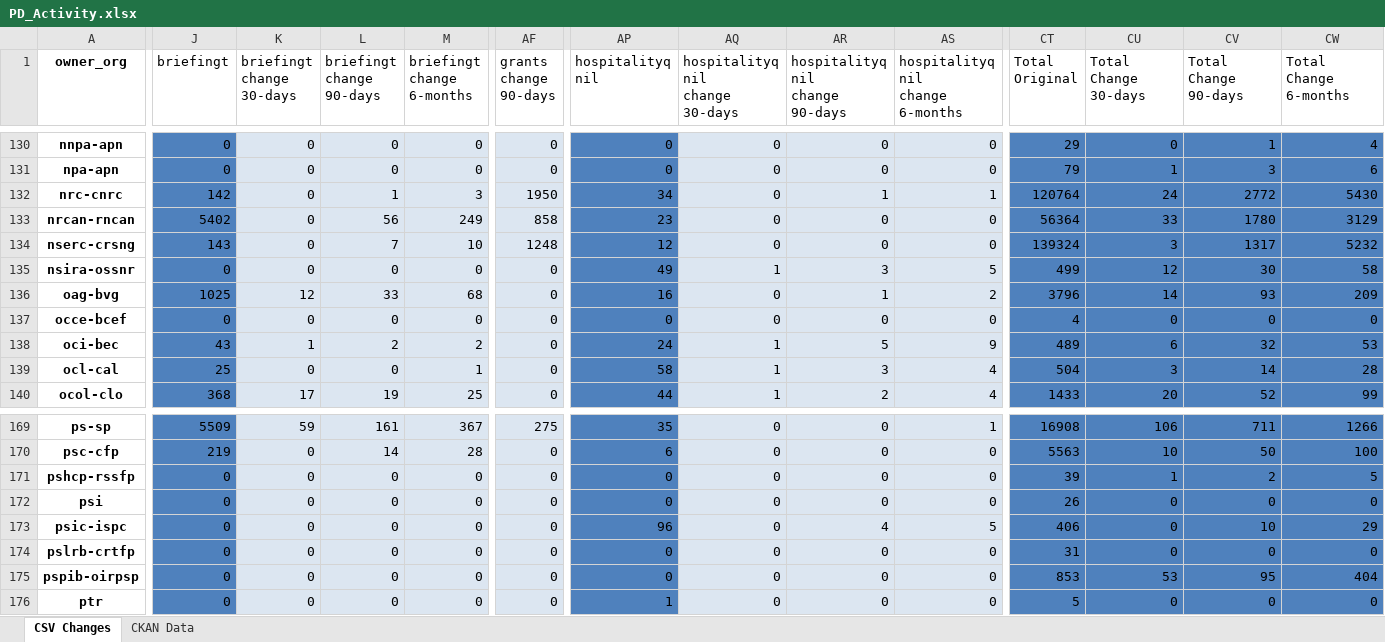
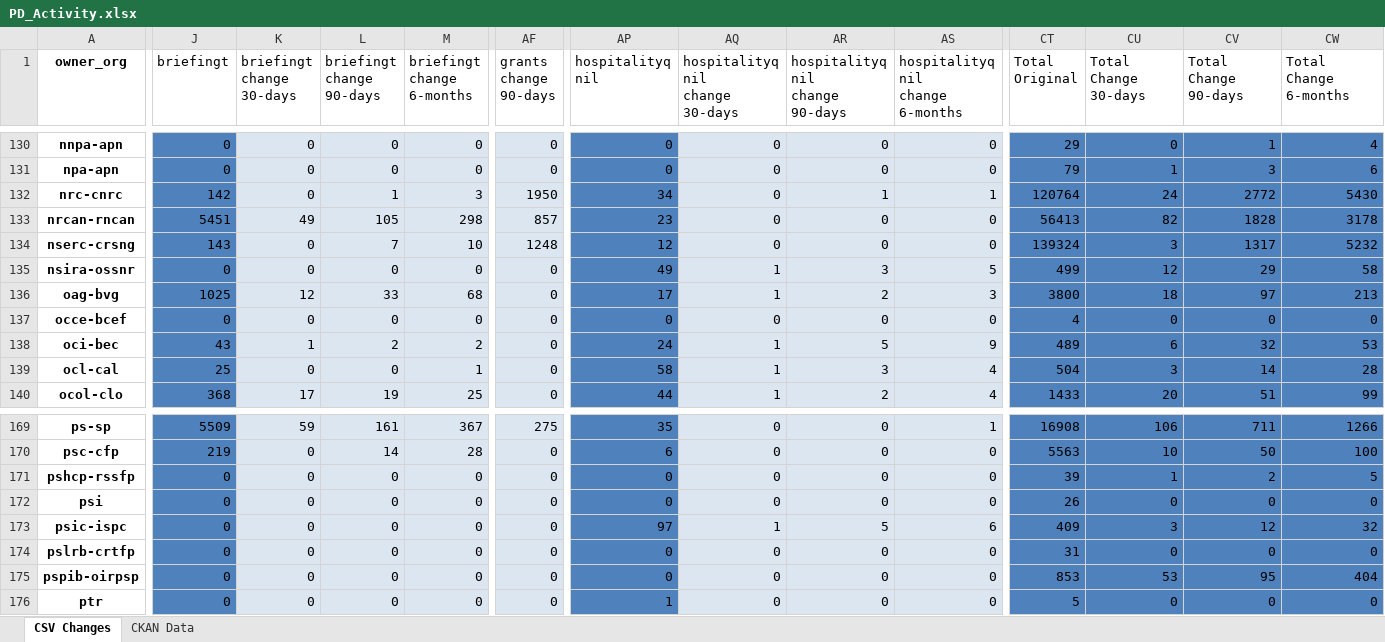
Before and after one commit to open-data/analytics-corporate-reporting, an Excel workbook: PD_CHANGES_RPT/PD_Activity.xlsx, sheet CSV Changes, drawn as a sheet; only a part is shown, gaps mark what is left out; values as stored, in another font and other column widths than the file's, no borders; the diff covers the shown part only; the diff names each change by its address in the sheet, - before the commit and + after, or states it on an @@ line.

```diff
--- a/PD_CHANGES_RPT/PD_Activity.xlsx (sheet CSV Changes)
+++ b/PD_CHANGES_RPT/PD_Activity.xlsx (sheet CSV Changes)
-J133 (briefingt): 5402
+J133 (briefingt): 5451
-K133 (briefingt change 30-days): 0
+K133 (briefingt change 30-days): 49
-L133 (briefingt change 90-days): 56
+L133 (briefingt change 90-days): 105
-M133 (briefingt change 6-months): 249
+M133 (briefingt change 6-months): 298
-AF133 (grants change 90-days): 858
+AF133 (grants change 90-days): 857
-CT133 (Total Original): 56364
+CT133 (Total Original): 56413
-CU133 (Total Change 30-days): 33
+CU133 (Total Change 30-days): 82
-CV133 (Total Change 90-days): 1780
+CV133 (Total Change 90-days): 1828
-CW133 (Total Change 6-months): 3129
+CW133 (Total Change 6-months): 3178
-CV135 (Total Change 90-days): 30
+CV135 (Total Change 90-days): 29
-AP136 (hospitalityq nil): 16
+AP136 (hospitalityq nil): 17
-AQ136 (hospitalityq nil change 30-days): 0
+AQ136 (hospitalityq nil change 30-days): 1
-AR136 (hospitalityq nil change 90-days): 1
+AR136 (hospitalityq nil change 90-days): 2
-AS136 (hospitalityq nil change 6-months): 2
+AS136 (hospitalityq nil change 6-months): 3
-CT136 (Total Original): 3796
+CT136 (Total Original): 3800
-CU136 (Total Change 30-days): 14
+CU136 (Total Change 30-days): 18
-CV136 (Total Change 90-days): 93
+CV136 (Total Change 90-days): 97
-CW136 (Total Change 6-months): 209
+CW136 (Total Change 6-months): 213
-CV140 (Total Change 90-days): 52
+CV140 (Total Change 90-days): 51
-AP173 (hospitalityq nil): 96
+AP173 (hospitalityq nil): 97
-AQ173 (hospitalityq nil change 30-days): 0
+AQ173 (hospitalityq nil change 30-days): 1
-AR173 (hospitalityq nil change 90-days): 4
+AR173 (hospitalityq nil change 90-days): 5
-AS173 (hospitalityq nil change 6-months): 5
+AS173 (hospitalityq nil change 6-months): 6
-CT173 (Total Original): 406
+CT173 (Total Original): 409
-CU173 (Total Change 30-days): 0
+CU173 (Total Change 30-days): 3
-CV173 (Total Change 90-days): 10
+CV173 (Total Change 90-days): 12
-CW173 (Total Change 6-months): 29
+CW173 (Total Change 6-months): 32
```
Also changed, not shown: 431 edited cells elsewhere in this sheet, sheet CKAN Data, 2 other files.
